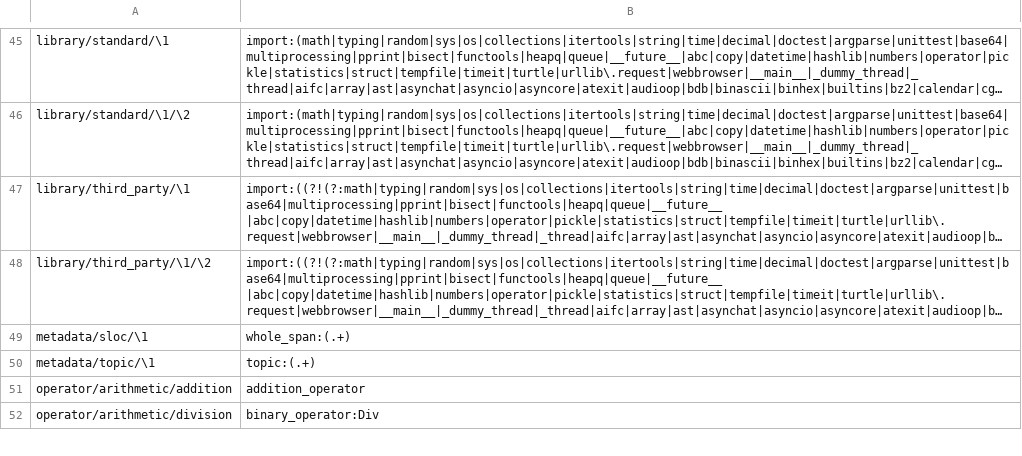
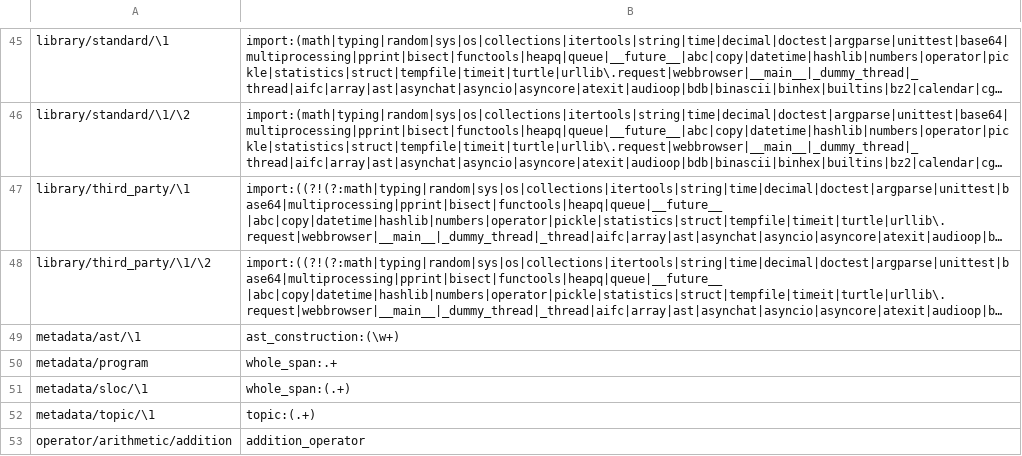
Before and after one commit to laowantong/paroxython, a TSV file: paroxython/resources/taxonomy.tsv, drawn as a sheet; only a part is shown, gaps mark what is left out; the shorter side is filled out with more unchanged rows; long unchanged cells end in …; the diff names each change by its address in the sheet, - before the commit and + after, or states it on an @@ line.

```diff
--- a/paroxython/resources/taxonomy.tsv
+++ b/paroxython/resources/taxonomy.tsv
+row 49: metadata/ast/\1 | ast_construction:(\w+)
+row 50: metadata/program | whole_span:.+
```
Also changed, not shown: 30 other files.
